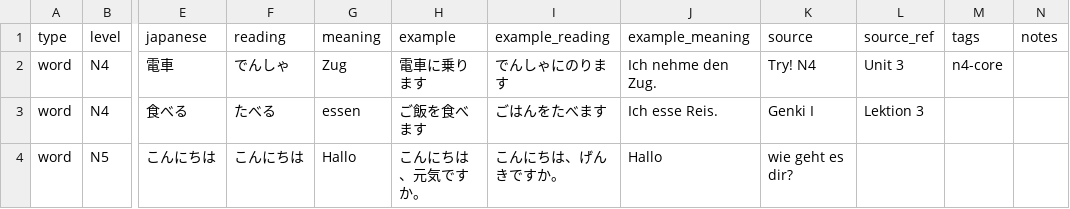
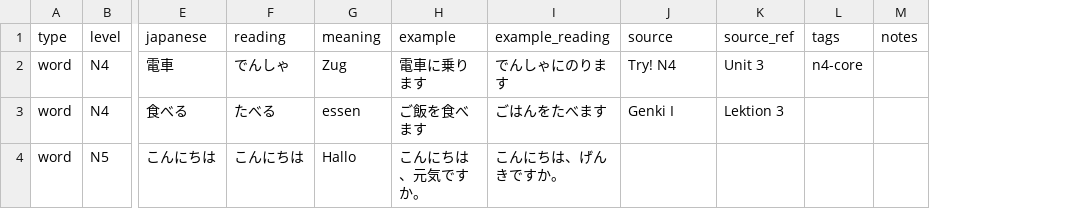
Before and after one commit to steffigb/ganbatte, a CSV file: templates/import/vocabulary-template.csv, drawn as a sheet; only a part is shown, gaps mark what is left out; removed rows and columns are numbered as before the commit, all else as after; the diff names each change by its address in the sheet, - before the commit and + after, or states it on an @@ line.

```diff
--- a/templates/import/vocabulary-template.csv
+++ b/templates/import/vocabulary-template.csv
-column J (example_meaning), rows 2-4: Ich nehme den Zug. | Ich esse Reis. | Hallo
-J4 (source): wie geht es dir?
+J4 (source): (empty)
```
Also changed, not shown: templates/import/grammar-template.csv, templates/import/kanji-template.csv, 49 other files.
